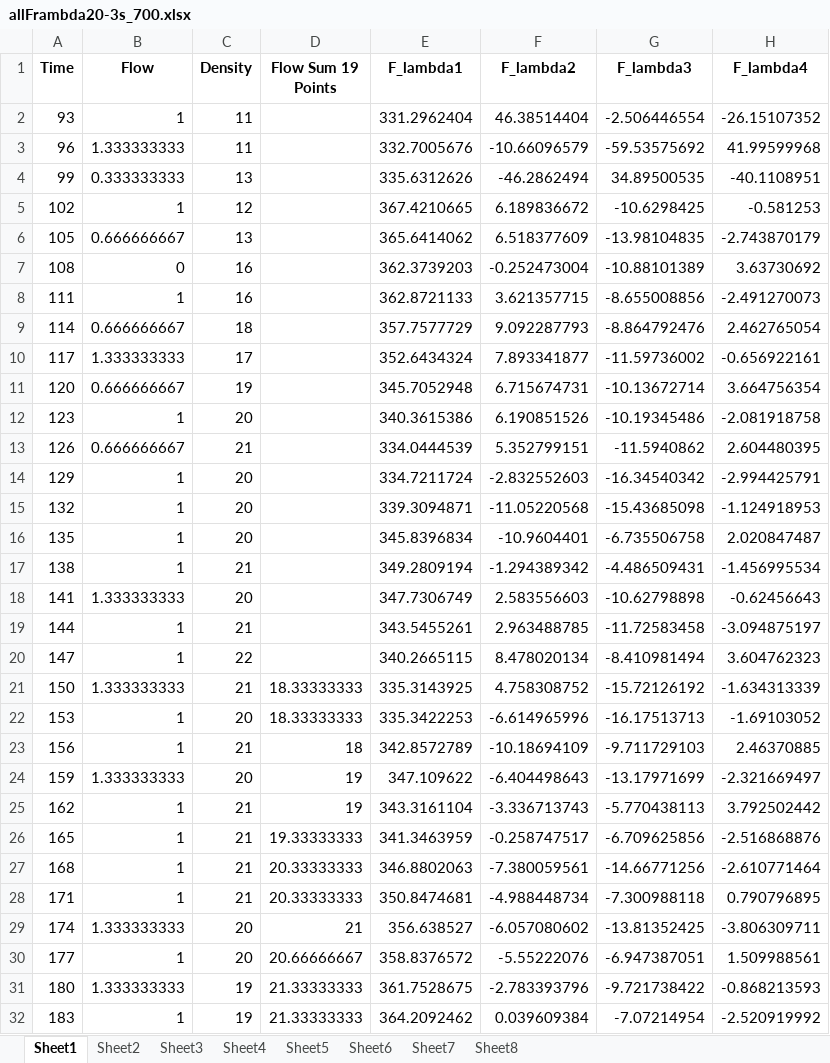
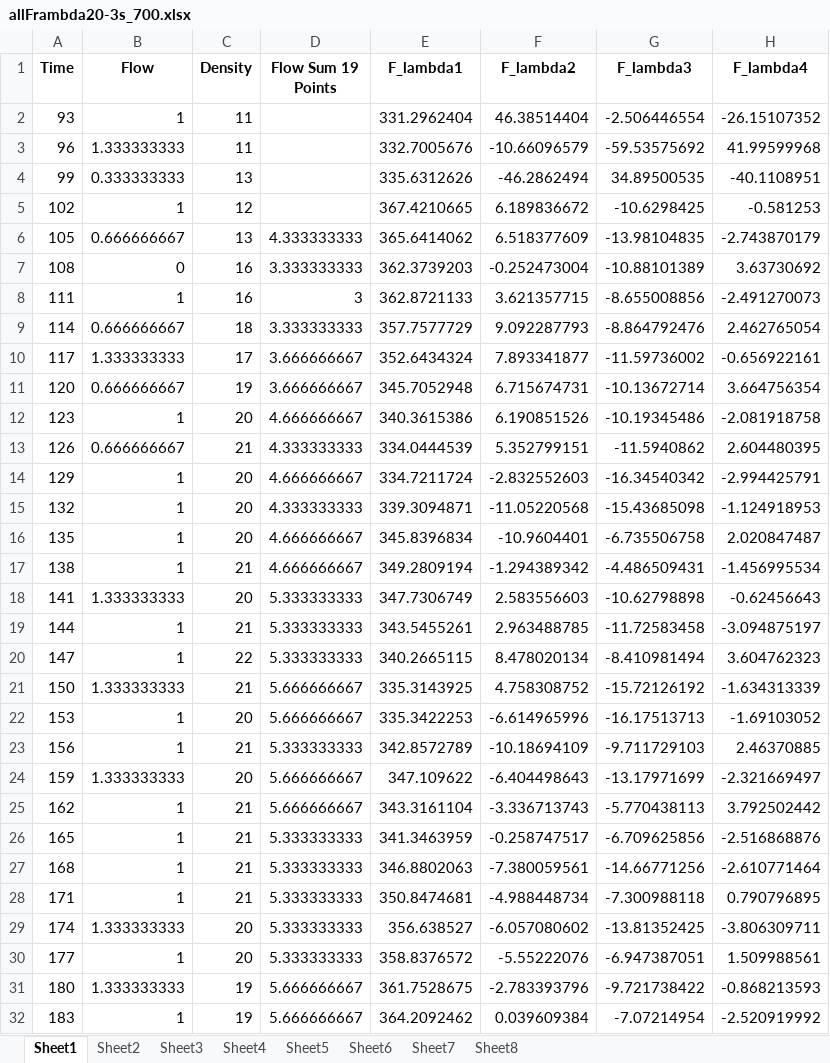
Before and after one commit to tkd01git/traffic-simulation-de, an Excel workbook: allFrambda20-3s_700.xlsx, sheet Sheet1, drawn as a sheet; only a part is shown; values as stored, in another font and other column widths than the file's, no borders; charts and pictures not drawn; the diff covers the shown part only; the diff names each change by its address in the sheet, - before the commit and + after, or states it on an @@ line.

```diff
--- a/allFrambda20-3s_700.xlsx (sheet Sheet1)
+++ b/allFrambda20-3s_700.xlsx (sheet Sheet1)
-D6 (Flow Sum 19 Points): (empty)
+D6 (Flow Sum 19 Points): 4.333333333
-D7 (Flow Sum 19 Points): (empty)
+D7 (Flow Sum 19 Points): 3.333333333
-D8 (Flow Sum 19 Points): (empty)
+D8 (Flow Sum 19 Points): 3
-D9 (Flow Sum 19 Points): (empty)
+D9 (Flow Sum 19 Points): 3.333333333
-D10:D11 (Flow Sum 19 Points): (empty)
+D10:D11 (Flow Sum 19 Points): 3.666666667
-D12 (Flow Sum 19 Points): (empty)
+D12 (Flow Sum 19 Points): 4.666666667
-D13 (Flow Sum 19 Points): (empty)
+D13 (Flow Sum 19 Points): 4.333333333
-D14 (Flow Sum 19 Points): (empty)
+D14 (Flow Sum 19 Points): 4.666666667
-D15 (Flow Sum 19 Points): (empty)
+D15 (Flow Sum 19 Points): 4.333333333
-D16:D17 (Flow Sum 19 Points): (empty)
+D16:D17 (Flow Sum 19 Points): 4.666666667
-D18:D20 (Flow Sum 19 Points): (empty)
+D18:D20 (Flow Sum 19 Points): 5.333333333
-D21:D22 (Flow Sum 19 Points): 18.33333333
+D21:D22 (Flow Sum 19 Points): 5.666666667
-D23 (Flow Sum 19 Points): 18
+D23 (Flow Sum 19 Points): 5.333333333
-D24:D25 (Flow Sum 19 Points): 19
+D24:D25 (Flow Sum 19 Points): 5.666666667
-D26 (Flow Sum 19 Points): 19.33333333
+D26 (Flow Sum 19 Points): 5.333333333
-D27:D28 (Flow Sum 19 Points): 20.33333333
+D27:D28 (Flow Sum 19 Points): 5.333333333
-D29 (Flow Sum 19 Points): 21
+D29 (Flow Sum 19 Points): 5.333333333
-D30 (Flow Sum 19 Points): 20.66666667
+D30 (Flow Sum 19 Points): 5.333333333
-D31:D32 (Flow Sum 19 Points): 21.33333333
+D31:D32 (Flow Sum 19 Points): 5.666666667
```
Also changed, not shown: 59 edited cells elsewhere in this sheet, charts or pictures, allFrambda20-3s_500.xlsx, allFrambda20-4s_900.xlsx, 17 other files.
